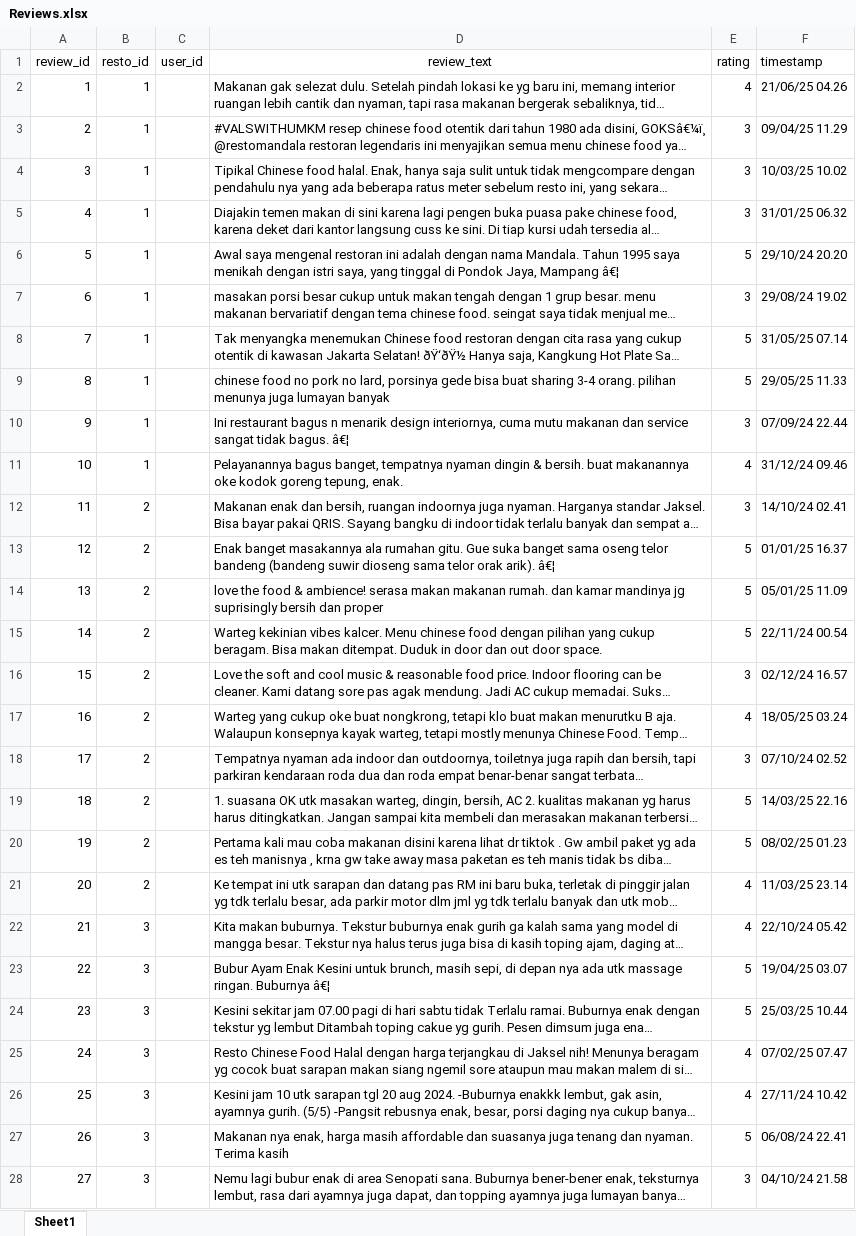
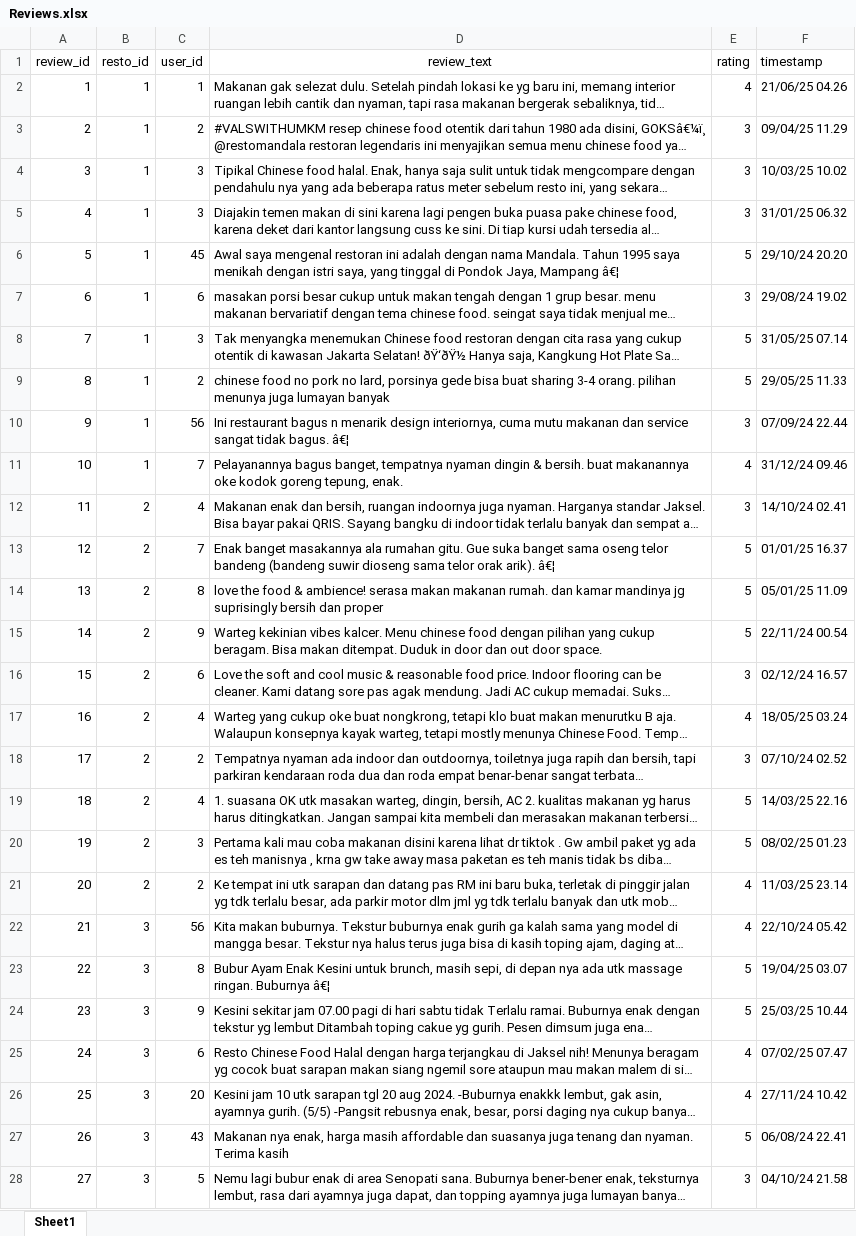
Before and after one commit to lidiatny/Peek-Map, an Excel workbook: data/Reviews.xlsx, sheet Sheet1, drawn as a sheet; only a part is shown; long unchanged cells end in …; values as stored, in another font and other column widths than the file's, no borders; charts and pictures not drawn; the diff covers the shown part only; the diff names each change by its address in the sheet, - before the commit and + after, or states it on an @@ line.

```diff
--- a/data/Reviews.xlsx (sheet Sheet1)
+++ b/data/Reviews.xlsx (sheet Sheet1)
-C2 (user_id): (empty)
+C2 (user_id): 1
-C3 (user_id): (empty)
+C3 (user_id): 2
-C4:C5 (user_id): (empty)
+C4:C5 (user_id): 3
-C6 (user_id): (empty)
+C6 (user_id): 45
-C7 (user_id): (empty)
+C7 (user_id): 6
-C8 (user_id): (empty)
+C8 (user_id): 3
-C9 (user_id): (empty)
+C9 (user_id): 2
-C10 (user_id): (empty)
+C10 (user_id): 56
-C11 (user_id): (empty)
+C11 (user_id): 7
-C12 (user_id): (empty)
+C12 (user_id): 4
-C13 (user_id): (empty)
+C13 (user_id): 7
-C14 (user_id): (empty)
+C14 (user_id): 8
-C15 (user_id): (empty)
+C15 (user_id): 9
-C16 (user_id): (empty)
+C16 (user_id): 6
-C17 (user_id): (empty)
+C17 (user_id): 4
-C18 (user_id): (empty)
+C18 (user_id): 2
-C19 (user_id): (empty)
+C19 (user_id): 4
-C20 (user_id): (empty)
+C20 (user_id): 3
-C21 (user_id): (empty)
+C21 (user_id): 2
-C22 (user_id): (empty)
+C22 (user_id): 56
-C23 (user_id): (empty)
+C23 (user_id): 8
-C24 (user_id): (empty)
+C24 (user_id): 9
-C25 (user_id): (empty)
+C25 (user_id): 6
-C26 (user_id): (empty)
+C26 (user_id): 20
-C27 (user_id): (empty)
+C27 (user_id): 43
-C28 (user_id): (empty)
+C28 (user_id): 5
```
Also changed, not shown: 947 edited cells elsewhere in this sheet, 4 other files.
